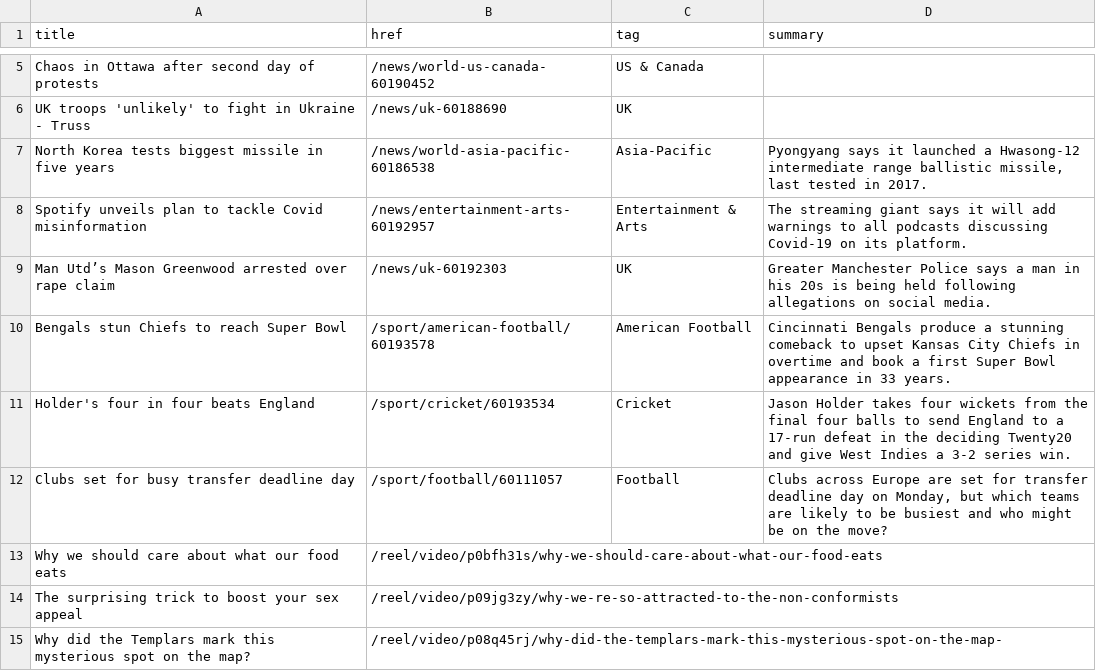
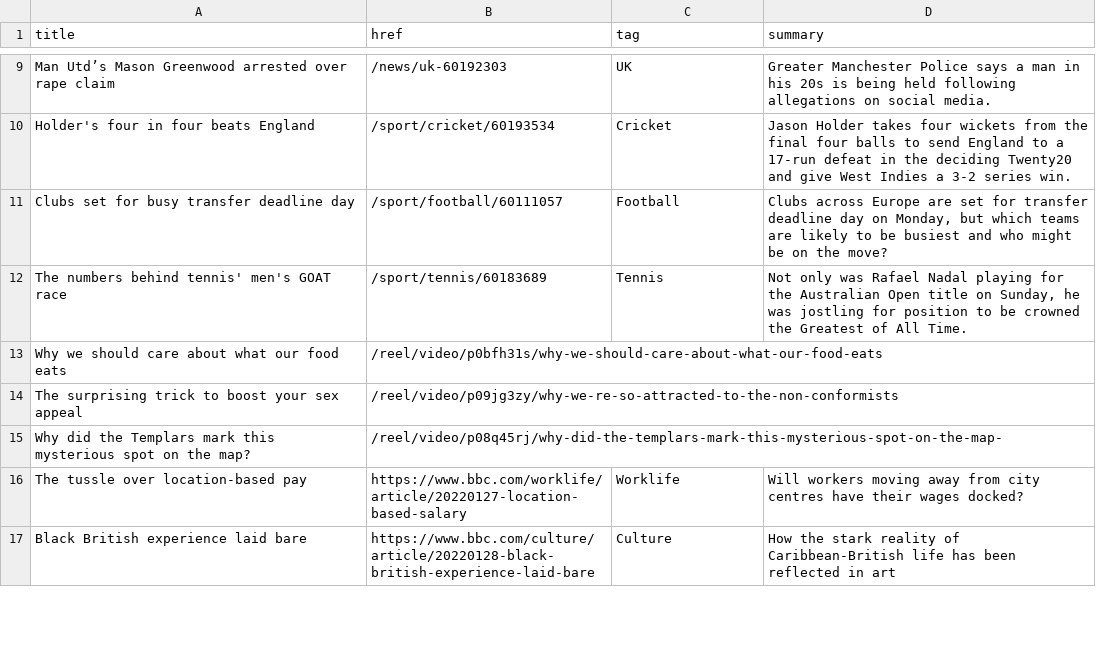
Before and after one commit to jsoma/autoscraper-changes, a CSV file: bbc-headlines.csv, drawn as a sheet; only a part is shown, gaps mark what is left out; the shorter side is filled out with more unchanged rows; removed rows and columns are numbered as before the commit, all else as after; the diff covers the shown part only; the diff names each change by its address in the sheet, - before the commit and + after, or states it on an @@ line.

```diff
--- a/bbc-headlines.csv
+++ b/bbc-headlines.csv
-row 6: UK troops 'unlikely' to fight in Ukraine - Truss | /news/uk-60188690 | UK
-row 7: North Korea tests biggest missile in five years | /news/world-asia-pacific-60186538 | Asia-Pacific | Pyongyang says it launched a Hwasong-12 intermediate range ballistic missile, last tested in 2017.
-row 8: Spotify unveils plan to tackle Covid misinformation | /news/entertainment-arts-60192957 | Entertainment & Arts | The streaming giant says it will add warnings to all podcasts discussing Covid-19 on its platform.
-row 10: Bengals stun Chiefs to reach Super Bowl | /sport/american-football/60193578 | American Football | Cincinnati Bengals produce a stunning comeback to upset Kansas City Chiefs in overtime and book a first Super Bowl appearance in 33 years.
+row 12: The numbers behind tennis' men's GOAT race | /sport/tennis/60183689 | Tennis | Not only was Rafael Nadal playing for the Australian Open title on Sunday, he was jostling for position to be crowned the Greatest of All Time.
```
Also changed, not shown: 6 added rows, 3 removed rows, 1 moved row and 5 edited cells elsewhere in this file.
